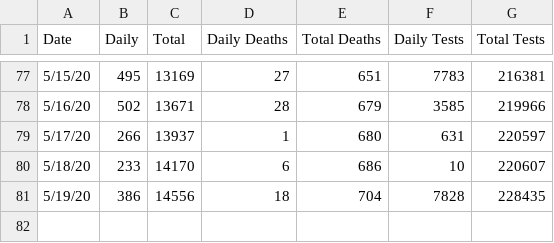
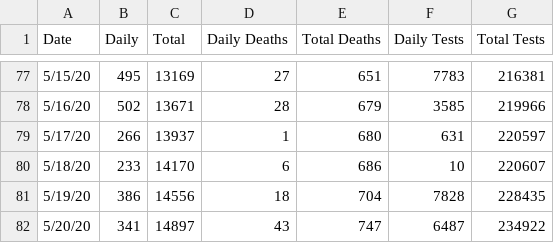
Before and after one commit to tjslezak/covid19, a CSV file: data/AZ_Covid19.csv, drawn as a sheet; only a part is shown, gaps mark what is left out; the diff names each change by its address in the sheet, - before the commit and + after, or states it on an @@ line.

Commit message:
Added tests sub-plot, updated tests

```diff
--- a/data/AZ_Covid19.csv
+++ b/data/AZ_Covid19.csv
+row 82: 5/20/20 | 341 | 14897 | 43 | 747 | 6487 | 234922
```
Also changed, not shown: 1 other file.
